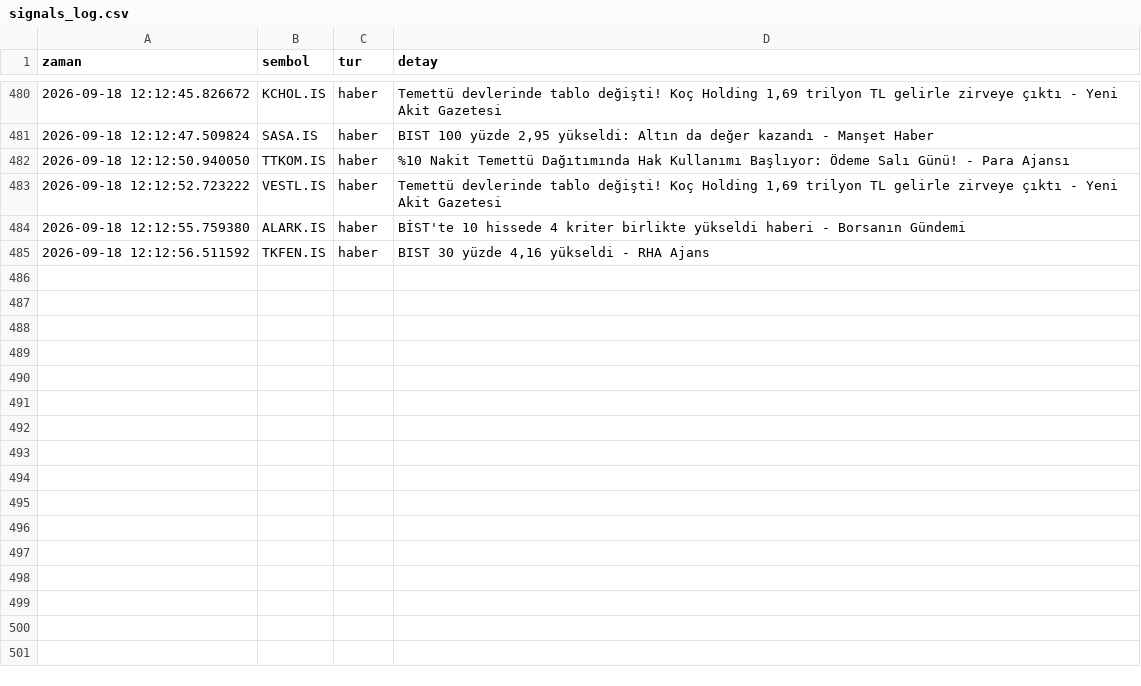
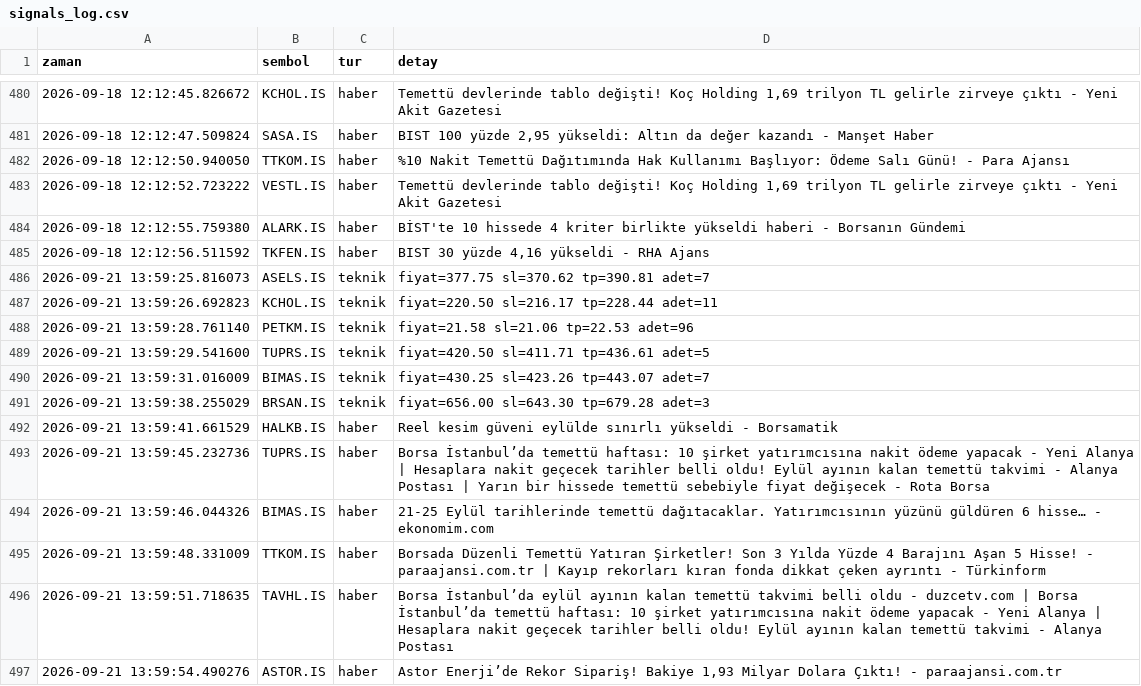
Before and after one commit to dujlif/A1-test-, a CSV file: signals_log.csv, drawn as a sheet; only a part is shown, gaps mark what is left out; the diff names each change by its address in the sheet, - before the commit and + after, or states it on an @@ line.

```diff
--- a/signals_log.csv
+++ b/signals_log.csv
+row 486: 2026-09-21 13:59:25.816073 | ASELS.IS | teknik | fiyat=377.75 sl=370.62 tp=390.81 adet=7
+row 487: 2026-09-21 13:59:26.692823 | KCHOL.IS | teknik | fiyat=220.50 sl=216.17 tp=228.44 adet=11
+row 488: 2026-09-21 13:59:28.761140 | PETKM.IS | teknik | fiyat=21.58 sl=21.06 tp=22.53 adet=96
+row 489: 2026-09-21 13:59:29.541600 | TUPRS.IS | teknik | fiyat=420.50 sl=411.71 tp=436.61 adet=5
+row 490: 2026-09-21 13:59:31.016009 | BIMAS.IS | teknik | fiyat=430.25 sl=423.26 tp=443.07 adet=7
+row 491: 2026-09-21 13:59:38.255029 | BRSAN.IS | teknik | fiyat=656.00 sl=643.30 tp=679.28 adet=3
+row 492: 2026-09-21 13:59:41.661529 | HALKB.IS | haber | Reel kesim güveni eylülde sınırlı yükseldi - Borsamatik
+row 493: 2026-09-21 13:59:45.232736 | TUPRS.IS | haber | Borsa İstanbul’da temettü haftası: 10 şirket yatırımcısına nakit ödeme yapacak - Yeni Alanya | Hesaplara nakit geçecek tarihler belli oldu! Eylül ayının kalan temettü takvimi - Alanya Postası | Yarın bir hissede temettü sebebiyle fiyat değişecek - Rota Borsa
+row 494: 2026-09-21 13:59:46.044326 | BIMAS.IS | haber | 21-25 Eylül tarihlerinde temettü dağıtacaklar. Yatırımcısının yüzünü güldüren 6 hisse… - ekonomim.com
+row 495: 2026-09-21 13:59:48.331009 | TTKOM.IS | haber | Borsada Düzenli Temettü Yatıran Şirketler! Son 3 Yılda Yüzde 4 Barajını Aşan 5 Hisse! - paraajansi.com.tr | Kayıp rekorları kıran fonda dikkat çeken ayrıntı - Türkinform
+row 496: 2026-09-21 13:59:51.718635 | TAVHL.IS | haber | Borsa İstanbul’da eylül ayının kalan temettü takvimi belli oldu - duzcetv.com | Borsa İstanbul’da temettü haftası: 10 şirket yatırımcısına nakit ödeme yapacak - Yeni Alanya | Hesaplara nakit geçecek tarihler belli oldu! Eylül ayının kalan temettü takvimi - Alanya Postası
+row 497: 2026-09-21 13:59:54.490276 | ASTOR.IS | haber | Astor Enerji’de Rekor Sipariş! Bakiye 1,93 Milyar Dolara Çıktı! - paraajansi.com.tr
```
Also changed, not shown: 1 other file.
